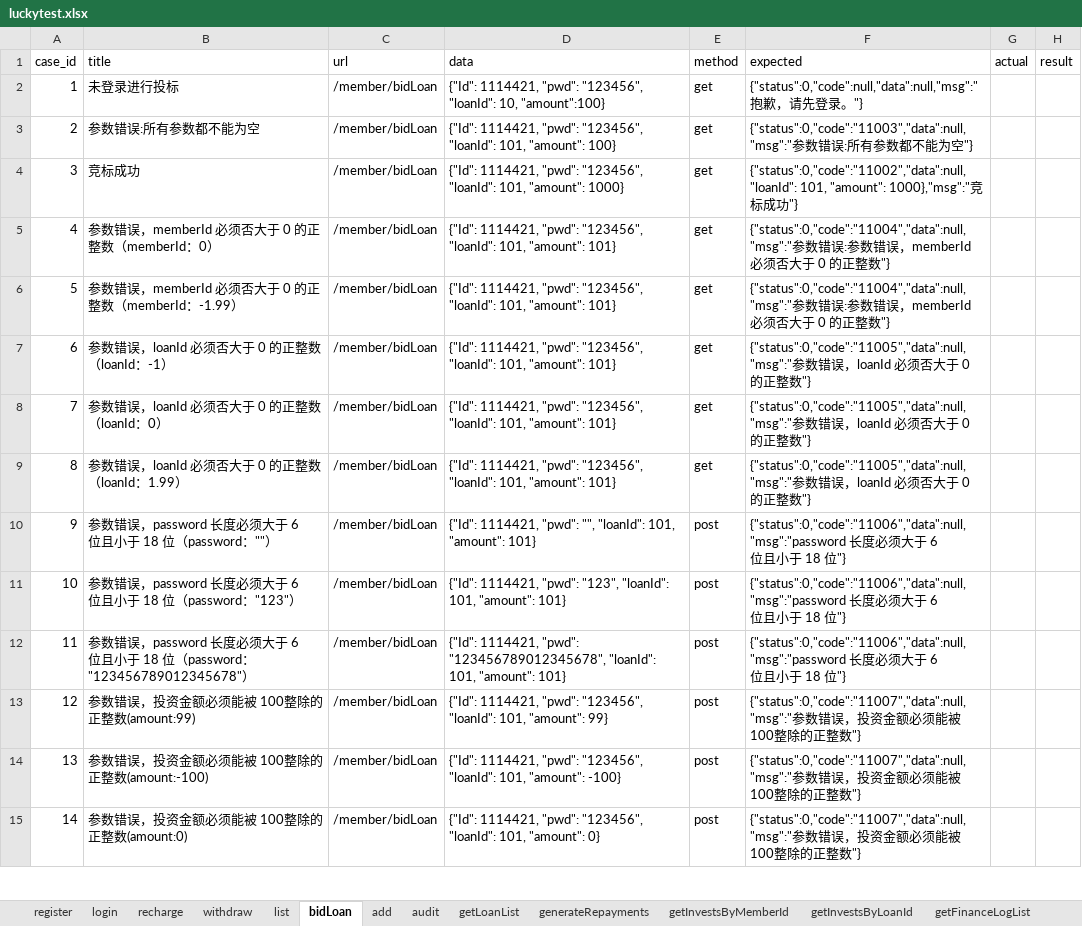
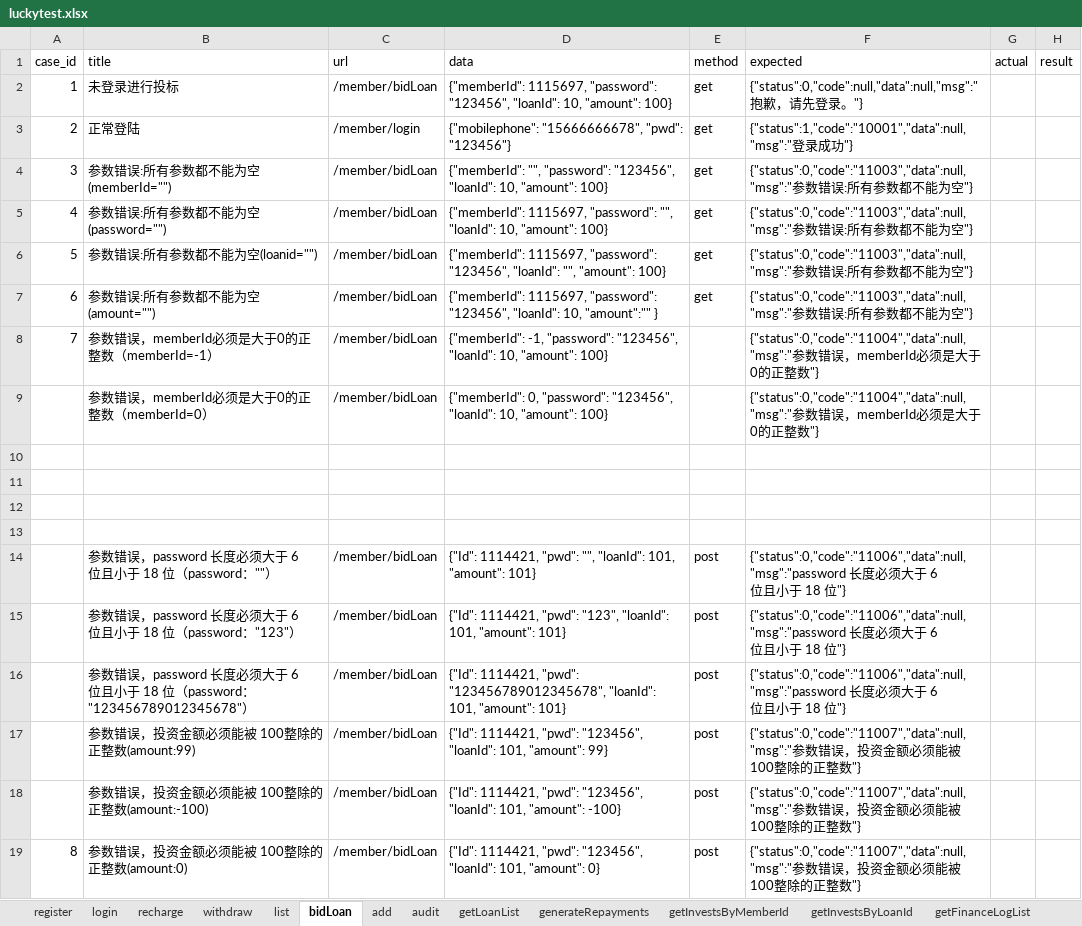
Before and after one commit to adou12138/python13-api-test, an Excel workbook: datas/luckytest.xlsx, sheet bidLoan, drawn as a sheet; only a part is shown; values as stored, in another font and other column widths than the file's, no borders; removed rows and columns are numbered as before the commit, all else as after; the diff covers the shown part only; the diff names each change by its address in the sheet, - before the commit and + after, or states it on an @@ line.

```diff
--- a/datas/luckytest.xlsx (sheet bidLoan)
+++ b/datas/luckytest.xlsx (sheet bidLoan)
-D2 (data): {"Id": 1114421, "pwd": "123456", "loanId": 10, "amount":100}
+D2 (data): {"memberId": 1115697, "password": "123456", "loanId": 10, "amount": 100}
+row 3: 2 | 正常登陆 | /member/login | {"mobilephone": "15666666678", "pwd": "123456"} | get | {"status":1,"code":"10001","data":null,"msg":"登录成功"}
@@ column A (case_id) renumbered from row 4 down @@
-B4 (title): 参数错误:所有参数都不能为空
+B4 (title): 参数错误:所有参数都不能为空(memberId="")
-D4 (data): {"Id": 1114421, "pwd": "123456", "loanId": 101, "amount": 100}
+D4 (data): {"memberId": "", "password": "123456", "loanId": 10, "amount": 100}
-row 4: 3 | 竞标成功 | /member/bidLoan | {"Id": 1114421, "pwd": "123456", "loanId": 101, "amount": 1000} | get | {"status":0,"code":"11002","data":null, "loanId": 101, "amount": 1000},"msg":"竞标成功"}
-B5 (title): 参数错误，memberId 必须否大于 0 的正整数（memberId：0）
+B5 (title): 参数错误:所有参数都不能为空(password="")
-D5 (data): {"Id": 1114421, "pwd": "123456", "loanId": 101, "amount": 101}
+D5 (data): {"memberId": 1115697, "password": "", "loanId": 10, "amount": 100}
-F5:F6 (expected): {"status":0,"code":"11004","data":null,"msg":"参数错误:参数错误，memberId 必须否大于 0 的正整数"}
+F5:F6 (expected): {"status":0,"code":"11003","data":null,"msg":"参数错误:所有参数都不能为空"}
-B6 (title): 参数错误，memberId 必须否大于 0 的正整数（memberId：-1.99）
+B6 (title): 参数错误:所有参数都不能为空(loanid="")
-D6 (data): {"Id": 1114421, "pwd": "123456", "loanId": 101, "amount": 101}
+D6 (data): {"memberId": 1115697, "password": "123456", "loanId": "", "amount": 100}
-B7 (title): 参数错误，loanId 必须否大于 0 的正整数（loanId：-1）
+B7 (title): 参数错误:所有参数都不能为空(amount="")
-D7 (data): {"Id": 1114421, "pwd": "123456", "loanId": 101, "amount": 101}
+D7 (data): {"memberId": 1115697, "password": "123456", "loanId": 10, "amount":"" }
-F7 (expected): {"status":0,"code":"11005","data":null,"msg":"参数错误，loanId 必须否大于 0 的正整数"}
+F7 (expected): {"status":0,"code":"11003","data":null,"msg":"参数错误:所有参数都不能为空"}
+row 8: 7 | 参数错误，memberId必须是大于0的正整数（memberId=-1） | /member/bidLoan | {"memberId": -1, "password": "123456", "loanId": 10, "amount": 100} |  | {"status":0,"code":"11004","data":null,"msg":"参数错误，memberId必须是大于0的正整数"}
+row 9:  | 参数错误，memberId必须是大于0的正整数（memberId=0） | /member/bidLoan | {"memberId": 0, "password": "123456", "loanId": 10, "amount": 100} |  | {"status":0,"code":"11004","data":null,"msg":"参数错误，memberId必须是大于0的正整数"}
-row 10: 7 | 参数错误，loanId 必须否大于 0 的正整数（loanId：0） | /member/bidLoan | {"Id": 1114421, "pwd": "123456", "loanId": 101, "amount": 101} | get | {"status":0,"code":"11005","data":null,"msg":"参数错误，loanId 必须否大于 0 的正整数"}
+row 10: (empty)
-row 11: 8 | 参数错误，loanId 必须否大于 0 的正整数（loanId：1.99） | /member/bidLoan | {"Id": 1114421, "pwd": "123456", "loanId": 101, "amount": 101} | get | {"status":0,"code":"11005","data":null,"msg":"参数错误，loanId 必须否大于 0 的正整数"}
+row 11: (empty)
+row 12: (empty)
+row 13: (empty)
```
Also changed, not shown: 13 added rows elsewhere in this sheet, sheet audit, sheet add, sheet withdraw, sheet recharge, sheet register, sheet login, 11 other files.
